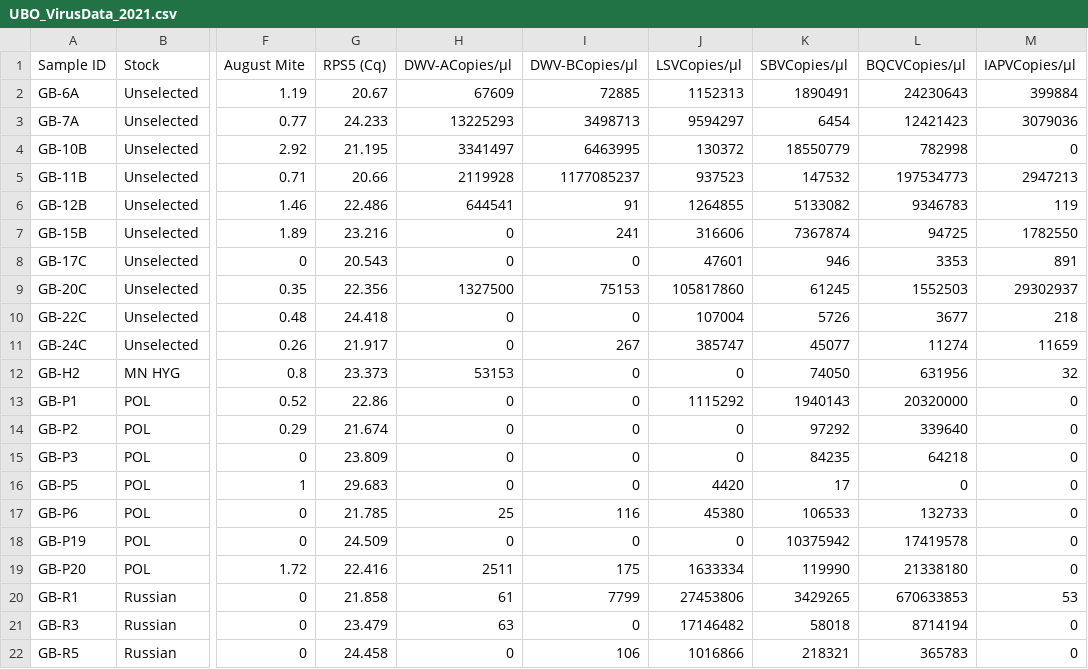
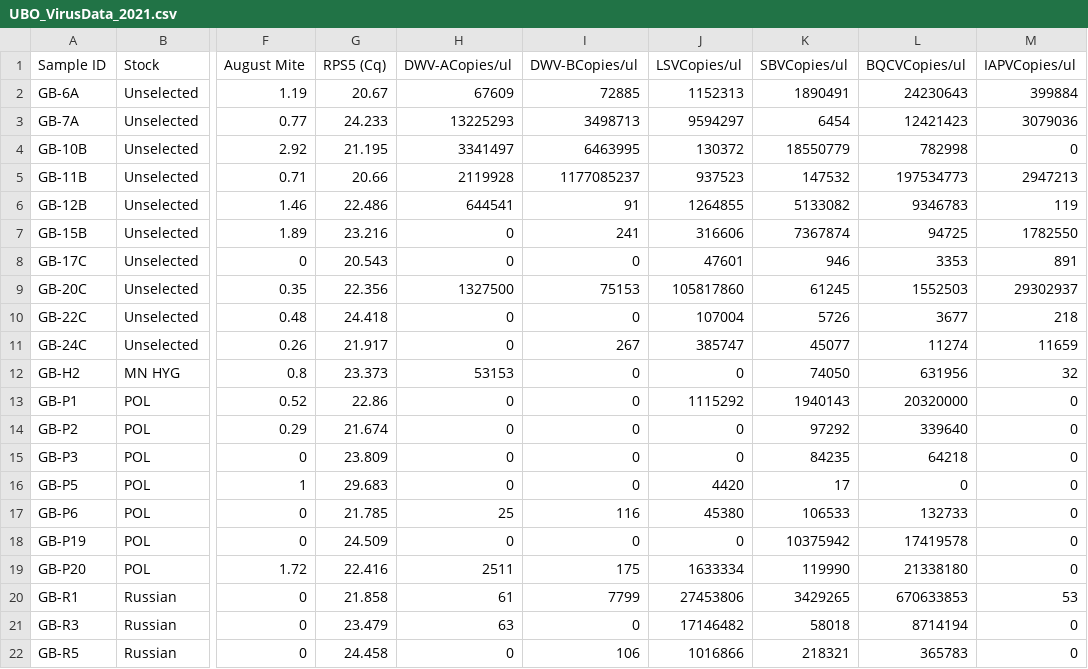
Before and after one commit to alexburn17/UBO_disease_paper, a CSV file: data/UBO_VirusData_2021.csv, drawn as a sheet; only a part is shown, gaps mark what is left out; the diff names each change by its address in the sheet, - before the commit and + after, or states it on an @@ line.

```diff
--- a/data/UBO_VirusData_2021.csv
+++ b/data/UBO_VirusData_2021.csv
-H1: DWV-ACopies/µl
+H1: DWV-ACopies/ul
-I1: DWV-BCopies/µl
+I1: DWV-BCopies/ul
-J1: LSVCopies/µl
+J1: LSVCopies/ul
-K1: SBVCopies/µl
+K1: SBVCopies/ul
-L1: BQCVCopies/µl
+L1: BQCVCopies/ul
-M1: IAPVCopies/µl
+M1: IAPVCopies/ul
```
Also changed, not shown: 3 other files.
